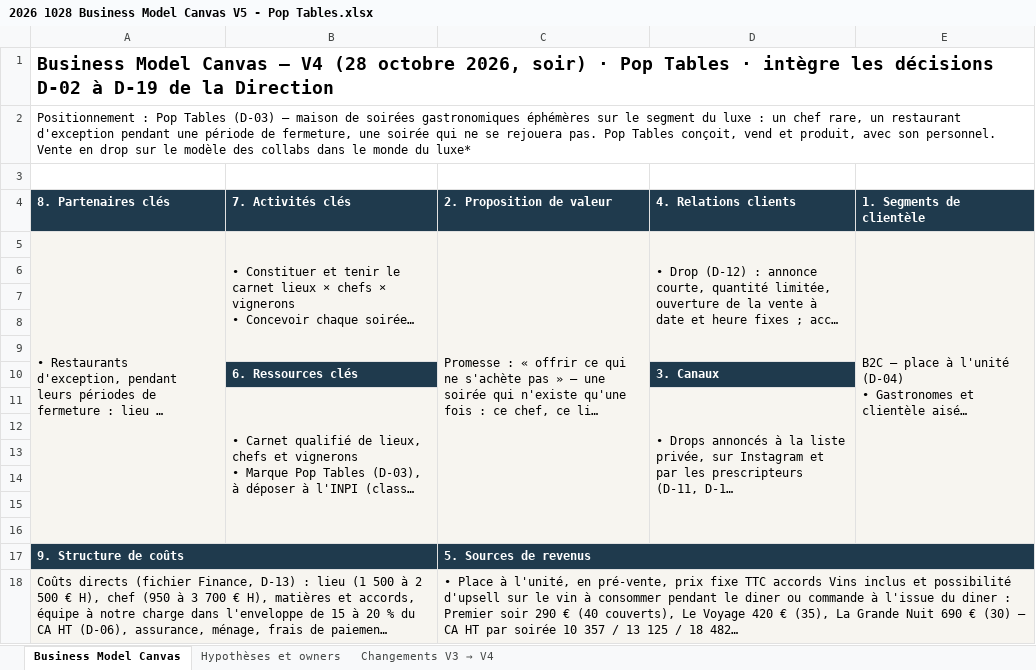
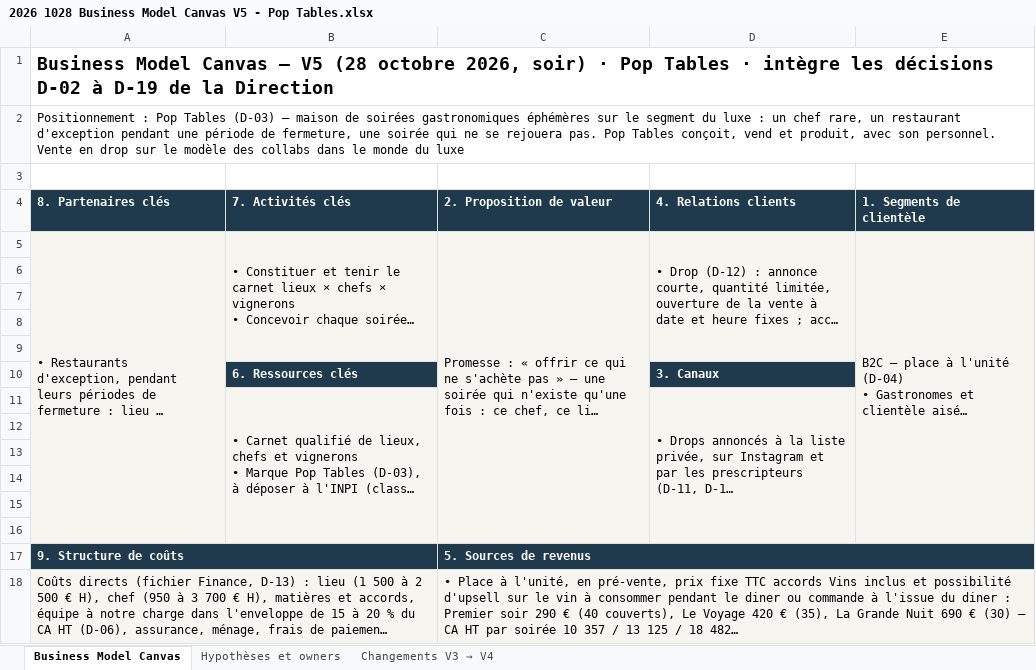
Before and after one commit to Laetitiarv/HEC-GEMM-Groupe-7, an Excel workbook: 1 DIRECTION/STRATEGIE/2026 1028 Business Model Canvas V5 - Pop Tables.xlsx, sheet Business Model Canvas, drawn as a sheet; long unchanged cells end in …; values as stored, in another font and other column widths than the file's, no borders; the diff names each change by its address in the sheet, - before the commit and + after, or states it on an @@ line.

Commit message:
Direction : BMC V5, titre corrigé (V5 au lieu de V4) et astérisque supprimé du positionnement (28/10/2026)

```diff
--- a/1 DIRECTION/STRATEGIE/2026 1028 Business Model Canvas V5 - Pop Tables.xlsx (sheet Business Model Canvas)
+++ b/1 DIRECTION/STRATEGIE/2026 1028 Business Model Canvas V5 - Pop Tables.xlsx (sheet Business Model Canvas)
-A1 (8. Partenaires clés): …Canvas — V4 (28 octobre…
+A1 (8. Partenaires clés): …Canvas — V5 (28 octobre…
-A2 (8. Partenaires clés): …monde du luxe*
+A2 (8. Partenaires clés): …monde du luxe
```
